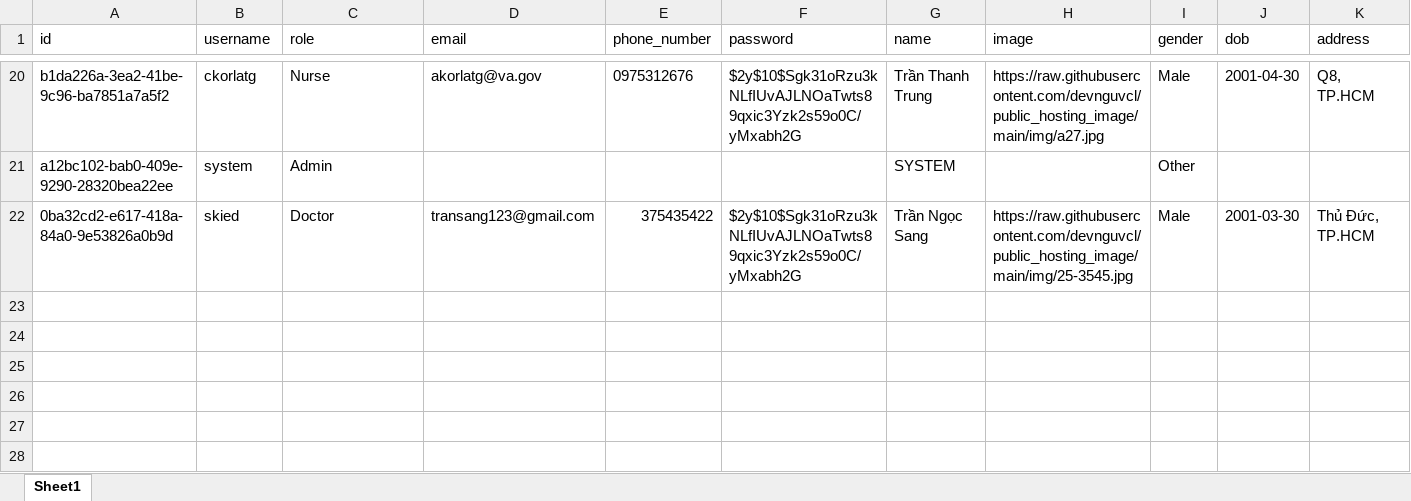
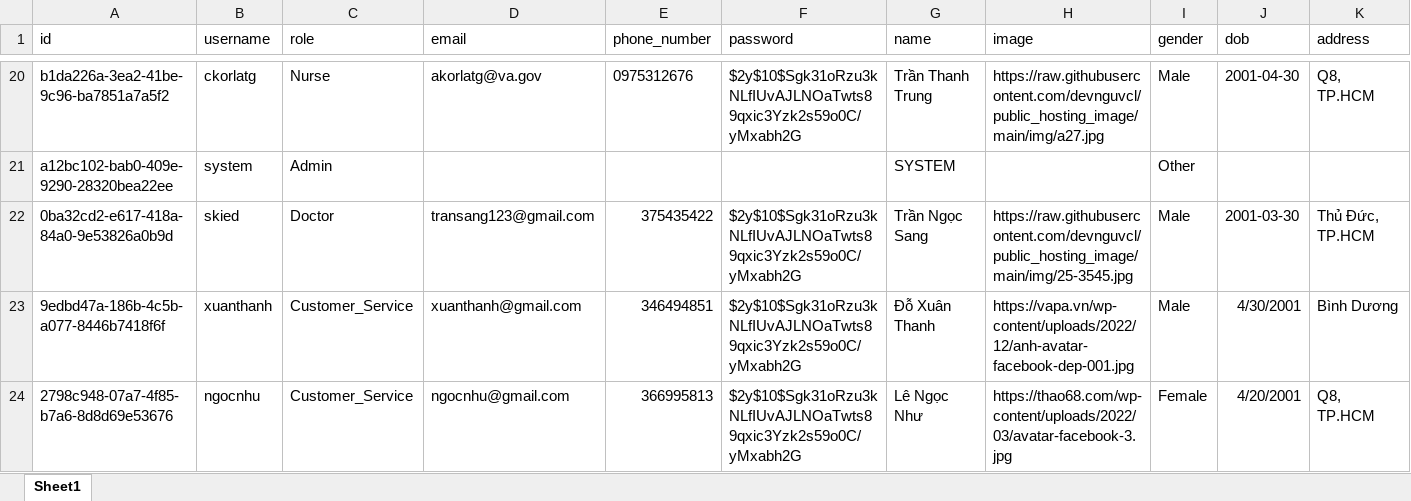
Before and after one commit to Dhieu1304/MEDRE_BE, an Excel workbook: src/models/data/staff.xlsx, sheet Sheet1, drawn as a sheet; only a part is shown, gaps mark what is left out; values as stored, in another font and other column widths than the file's, no borders; rows hold the shown columns only; the diff names each change by its address in the sheet, - before the commit and + after, or states it on an @@ line.

```diff
--- a/src/models/data/staff.xlsx (sheet Sheet1)
+++ b/src/models/data/staff.xlsx (sheet Sheet1)
+row 23: 9edbd47a-186b-4c5b-a077-8446b7418f6f | xuanthanh | Customer_Service | xuanthanh@gmail.com | 346494851 | $2y$10$Sgk31oRzu3kNLfIUvAJLNOaTwts89qxic3Yzk2s59o0C/yMxabh2G | Đỗ Xuân Thanh | https://vapa.vn/wp-content/uploads/2022/12/anh-avatar-facebook-dep-001.jpg | Male | 4/30/2001 | Bình Dương
+row 24: 2798c948-07a7-4f85-b7a6-8d8d69e53676 | ngocnhu | Customer_Service | ngocnhu@gmail.com | 366995813 | $2y$10$Sgk31oRzu3kNLfIUvAJLNOaTwts89qxic3Yzk2s59o0C/yMxabh2G | Lê Ngọc Như | https://thao68.com/wp-content/uploads/2022/03/avatar-facebook-3.jpg | Female | 4/20/2001 | Q8, TP.HCM
```
Also changed, not shown: 5 other files.
